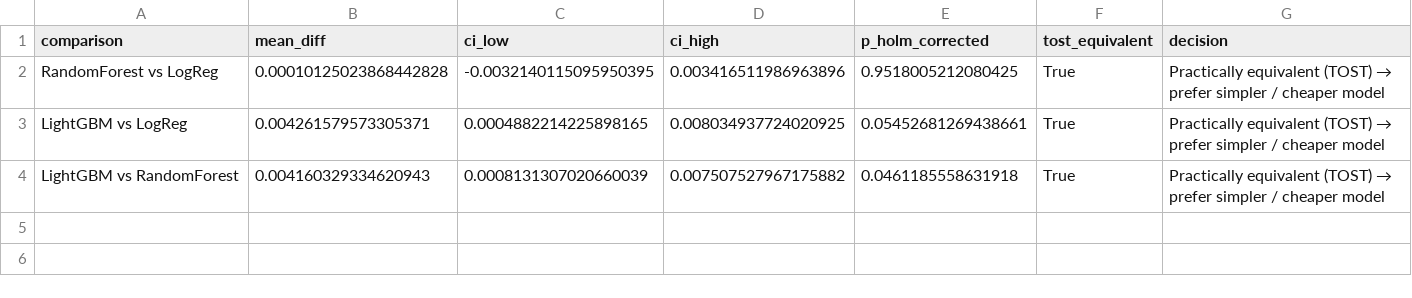
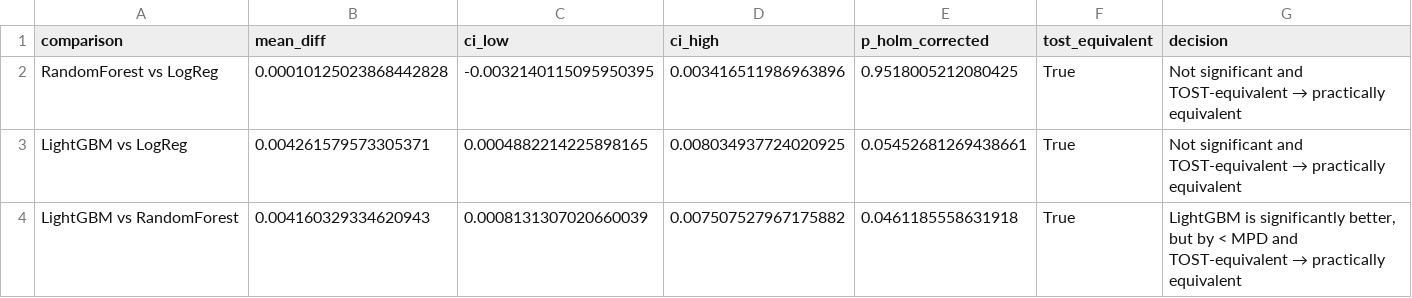
Before and after one commit to akhilnathreddy/ml-ab-testing, a CSV file: results/decisions.csv, drawn as a sheet.

```diff
--- a/results/decisions.csv
+++ b/results/decisions.csv
@@ -1,4 +1,4 @@
 comparison,mean_diff,ci_low,ci_high,p_holm_corrected,tost_equivalent,decision
-RandomForest vs LogReg,0.00010125023868442828,-0.0032140115095950395,0.003416511986963896,0.9518005212080425,True,Practically equivalent (TOST) → prefer simpler / cheaper model
-LightGBM vs LogReg,0.004261579573305371,0.0004882214225898165,0.008034937724020925,0.05452681269438661,True,Practically equivalent (TOST) → prefer simpler / cheaper model
-LightGBM vs RandomForest,0.004160329334620943,0.0008131307020660039,0.007507527967175882,0.0461185558631918,True,Practically equivalent (TOST) → prefer simpler / cheaper model
+RandomForest vs LogReg,0.00010125023868442828,-0.0032140115095950395,0.003416511986963896,0.9518005212080425,True,Not significant and TOST-equivalent → practically equivalent
+LightGBM vs LogReg,0.004261579573305371,0.0004882214225898165,0.008034937724020925,0.05452681269438661,True,Not significant and TOST-equivalent → practically equivalent
+LightGBM vs RandomForest,0.004160329334620943,0.0008131307020660039,0.007507527967175882,0.0461185558631918,True,"LightGBM is significantly better, but by < MPD and TOST-equivalent → practically equivalent"
```
Also changed, not shown: results/cv5x2_fold_scores.csv, results/cv_fold_scores.csv, 17 other files.
